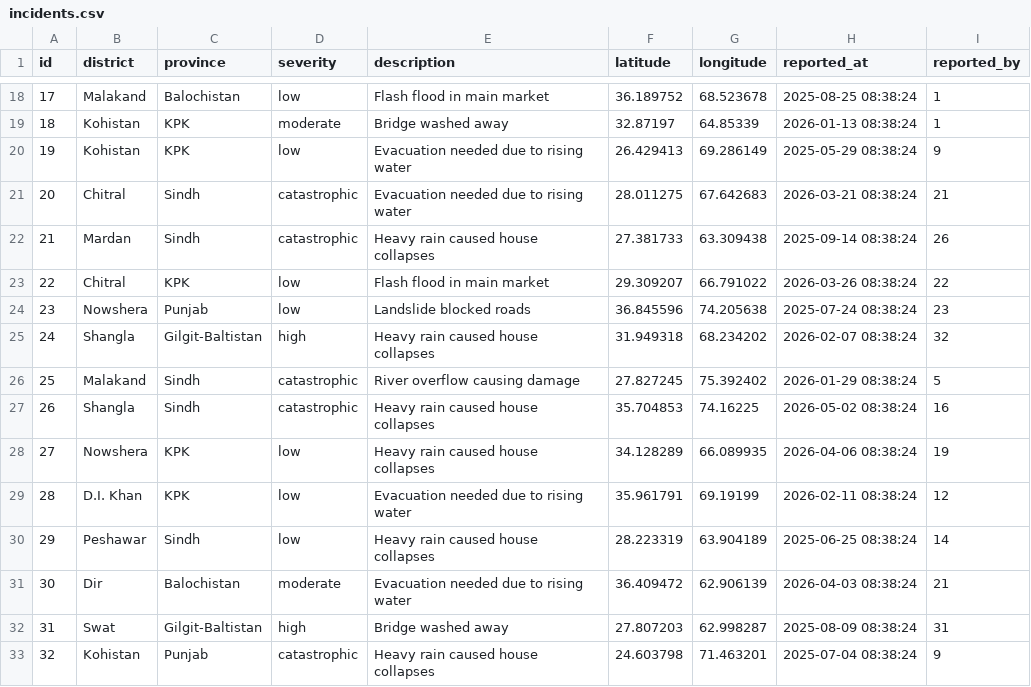
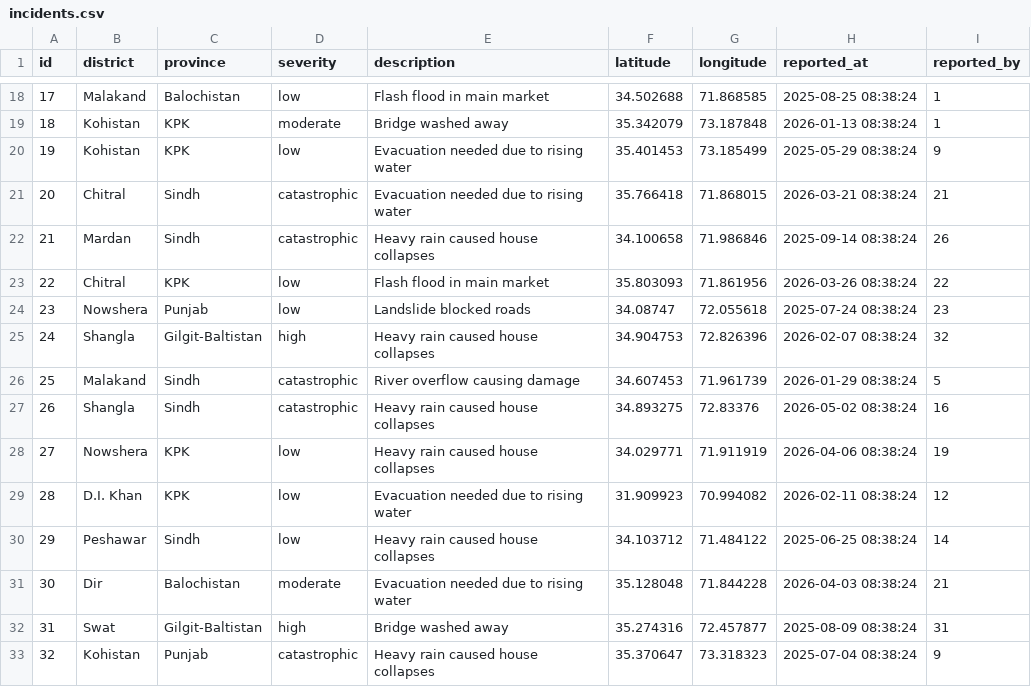
Before and after one commit to 0xSamad/Flood_Relief_Application, a CSV file: data/incidents.csv, drawn as a sheet; only a part is shown, gaps mark what is left out; the diff covers the shown part only.

```diff
--- a/data/incidents.csv
+++ b/data/incidents.csv
@@ -18,16 +18,16 @@ id,district,province,severity,description,latitude,longitude,reported_at,reporte
-17,Malakand,Balochistan,low,Flash flood in main market,36.189752,68.523678,2025-08-25 08:38:24,1
-18,Kohistan,KPK,moderate,Bridge washed away,32.87197,64.85339,2026-01-13 08:38:24,1
-19,Kohistan,KPK,low,Evacuation needed due to rising water,26.429413,69.286149,2025-05-29 08:38:24,9
-20,Chitral,Sindh,catastrophic,Evacuation needed due to rising water,28.011275,67.642683,2026-03-21 08:38:24,21
-21,Mardan,Sindh,catastrophic,Heavy rain caused house collapses,27.381733,63.309438,2025-09-14 08:38:24,26
-22,Chitral,KPK,low,Flash flood in main market,29.309207,66.791022,2026-03-26 08:38:24,22
-23,Nowshera,Punjab,low,Landslide blocked roads,36.845596,74.205638,2025-07-24 08:38:24,23
-24,Shangla,Gilgit-Baltistan,high,Heavy rain caused house collapses,31.949318,68.234202,2026-02-07 08:38:24,32
-25,Malakand,Sindh,catastrophic,River overflow causing damage,27.827245,75.392402,2026-01-29 08:38:24,5
-26,Shangla,Sindh,catastrophic,Heavy rain caused house collapses,35.704853,74.16225,2026-05-02 08:38:24,16
-27,Nowshera,KPK,low,Heavy rain caused house collapses,34.128289,66.089935,2026-04-06 08:38:24,19
-28,D.I. Khan,KPK,low,Evacuation needed due to rising water,35.961791,69.19199,2026-02-11 08:38:24,12
-29,Peshawar,Sindh,low,Heavy rain caused house collapses,28.223319,63.904189,2025-06-25 08:38:24,14
-30,Dir,Balochistan,moderate,Evacuation needed due to rising water,36.409472,62.906139,2026-04-03 08:38:24,21
-31,Swat,Gilgit-Baltistan,high,Bridge washed away,27.807203,62.998287,2025-08-09 08:38:24,31
-32,Kohistan,Punjab,catastrophic,Heavy rain caused house collapses,24.603798,71.463201,2025-07-04 08:38:24,9
+17,Malakand,Balochistan,low,Flash flood in main market,34.502688,71.868585,2025-08-25 08:38:24,1
+18,Kohistan,KPK,moderate,Bridge washed away,35.342079,73.187848,2026-01-13 08:38:24,1
+19,Kohistan,KPK,low,Evacuation needed due to rising water,35.401453,73.185499,2025-05-29 08:38:24,9
+20,Chitral,Sindh,catastrophic,Evacuation needed due to rising water,35.766418,71.868015,2026-03-21 08:38:24,21
+21,Mardan,Sindh,catastrophic,Heavy rain caused house collapses,34.100658,71.986846,2025-09-14 08:38:24,26
+22,Chitral,KPK,low,Flash flood in main market,35.803093,71.861956,2026-03-26 08:38:24,22
+23,Nowshera,Punjab,low,Landslide blocked roads,34.08747,72.055618,2025-07-24 08:38:24,23
+24,Shangla,Gilgit-Baltistan,high,Heavy rain caused house collapses,34.904753,72.826396,2026-02-07 08:38:24,32
+25,Malakand,Sindh,catastrophic,River overflow causing damage,34.607453,71.961739,2026-01-29 08:38:24,5
+26,Shangla,Sindh,catastrophic,Heavy rain caused house collapses,34.893275,72.83376,2026-05-02 08:38:24,16
+27,Nowshera,KPK,low,Heavy rain caused house collapses,34.029771,71.911919,2026-04-06 08:38:24,19
+28,D.I. Khan,KPK,low,Evacuation needed due to rising water,31.909923,70.994082,2026-02-11 08:38:24,12
+29,Peshawar,Sindh,low,Heavy rain caused house collapses,34.103712,71.484122,2025-06-25 08:38:24,14
+30,Dir,Balochistan,moderate,Evacuation needed due to rising water,35.128048,71.844228,2026-04-03 08:38:24,21
+31,Swat,Gilgit-Baltistan,high,Bridge washed away,35.274316,72.457877,2025-08-09 08:38:24,31
+32,Kohistan,Punjab,catastrophic,Heavy rain caused house collapses,35.370647,73.318323,2025-07-04 08:38:24,9
```
Also changed, not shown: 168 edited cells elsewhere in this file, data/shelters.csv, 1 other file.
